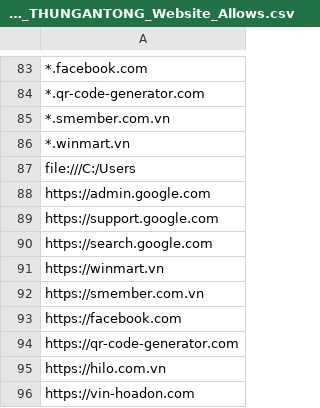
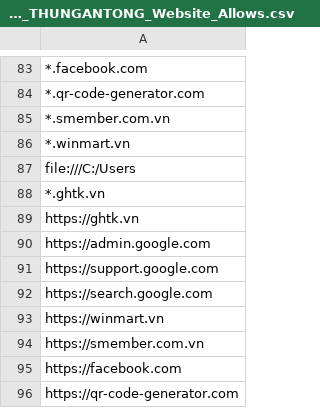
Before and after one commit to MinhThien11/ME-Website-Security, a CSV file: CPSB_THUNGANTONG_Website_Allows.csv, drawn as a sheet; only a part is shown, gaps mark what is left out; the shorter side is filled out with more unchanged rows.

```diff
--- a/CPSB_THUNGANTONG_Website_Allows.csv
+++ b/CPSB_THUNGANTONG_Website_Allows.csv
@@ -87,2 +87,4 @@
 file:///C:/Users,
+*.ghtk.vn,
+https://ghtk.vn,
 https://admin.google.com,
```
Also changed, not shown: CPS_KHO_Website_Allows.csv, CPS_KYTHUAT_Website_Allows.csv, 2 other files.
